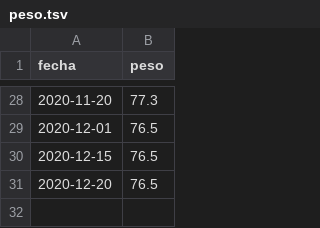
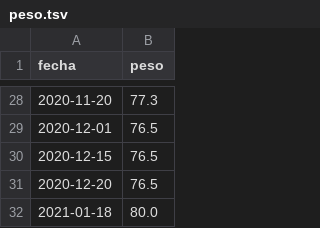
Before and after one commit to aaizemberg/infovis, a TSV file: data/peso.tsv, drawn as a sheet; only a part is shown, gaps mark what is left out; the diff names each change by its address in the sheet, - before the commit and + after, or states it on an @@ line.

Commit message:
Update peso.tsv

```diff
--- a/data/peso.tsv
+++ b/data/peso.tsv
+row 32: 2021-01-18 | 80.0
```
